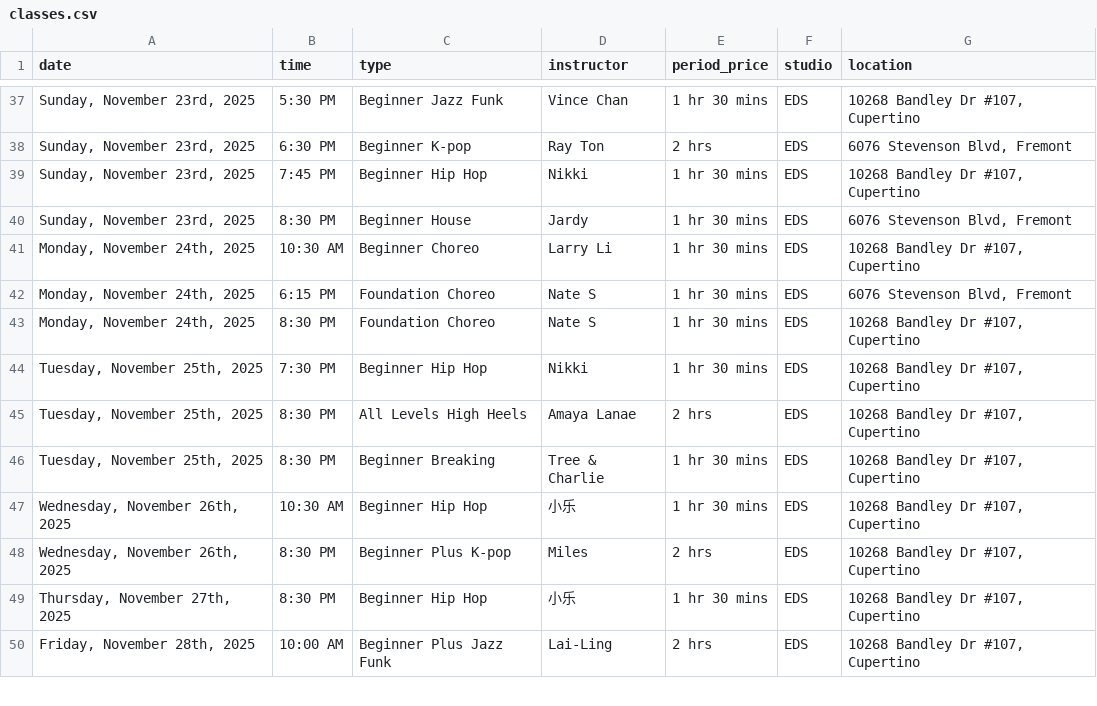
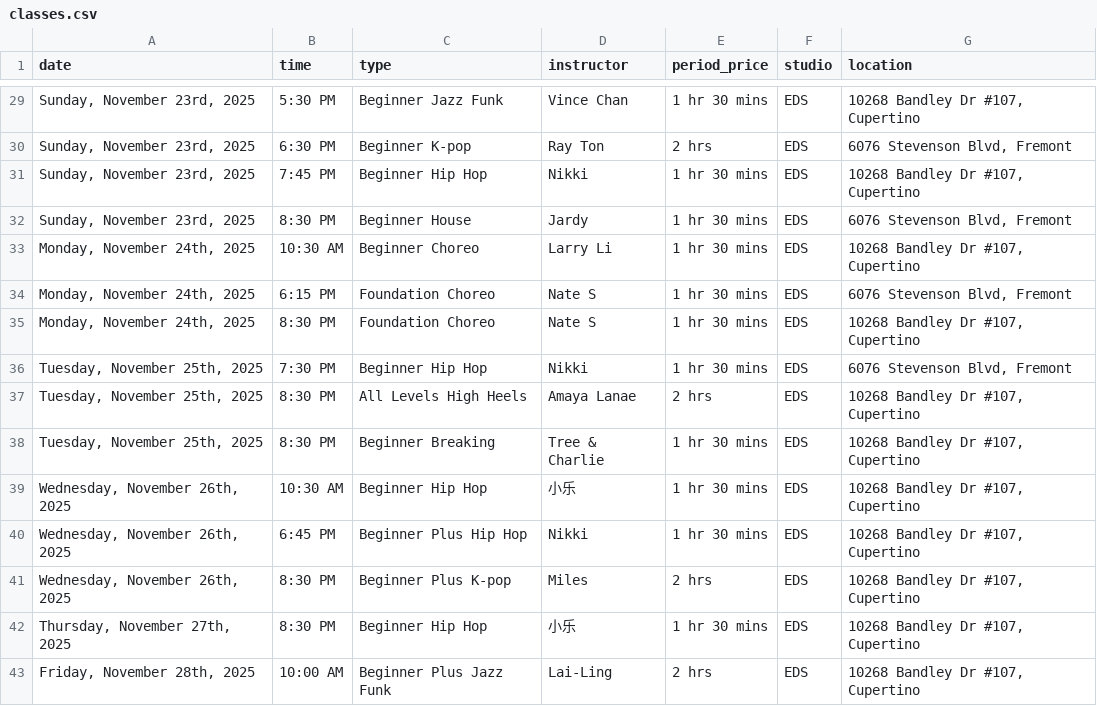
Before and after one commit to Nucleus2014/Dancing-Classes-in-Bay-Area, a CSV file: data/classes.csv, drawn as a sheet; only a part is shown, gaps mark what is left out; the diff covers the shown part only.

```diff
--- a/data/classes.csv
+++ b/data/classes.csv
@@ -43,3 +35,3 @@ date,time,type,instructor,period_price,studio,location
 "Monday, November 24th, 2025",8:30 PM,Foundation Choreo,Nate S,1 hr 30 mins,EDS,"10268 Bandley Dr #107, Cupertino"
-"Tuesday, November 25th, 2025",7:30 PM,Beginner Hip Hop,Nikki,1 hr 30 mins,EDS,"10268 Bandley Dr #107, Cupertino"
+"Tuesday, November 25th, 2025",7:30 PM,Beginner Hip Hop,Nikki,1 hr 30 mins,EDS,"6076 Stevenson Blvd, Fremont"
 "Tuesday, November 25th, 2025",8:30 PM,All Levels High Heels,Amaya Lanae,2 hrs,EDS,"10268 Bandley Dr #107, Cupertino"
@@ -47,2 +39,3 @@ date,time,type,instructor,period_price,studio,location
 "Wednesday, November 26th, 2025",10:30 AM,Beginner Hip Hop,小乐,1 hr 30 mins,EDS,"10268 Bandley Dr #107, Cupertino"
+"Wednesday, November 26th, 2025",6:45 PM,Beginner Plus Hip Hop,Nikki,1 hr 30 mins,EDS,"10268 Bandley Dr #107, Cupertino"
 "Wednesday, November 26th, 2025",8:30 PM,Beginner Plus K-pop,Miles,2 hrs,EDS,"10268 Bandley Dr #107, Cupertino"
```
Also changed, not shown: 5 added rows and 11 removed rows elsewhere in this file.
